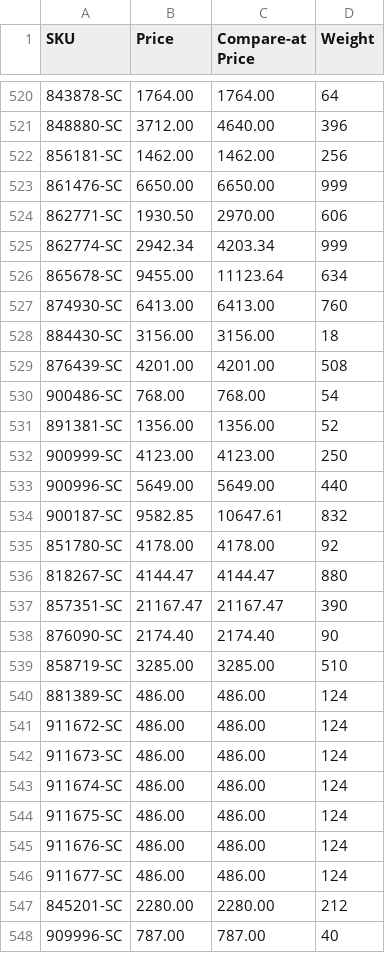
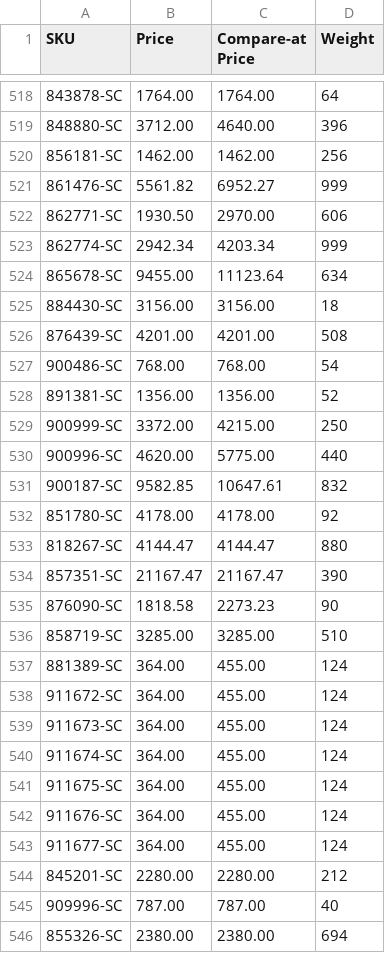
Before and after one commit to nosaj2783/cks-silverchef-sync, a CSV file: update.csv, drawn as a sheet; only a part is shown, gaps mark what is left out; the shorter side is filled out with more unchanged rows; the diff covers the shown part only.

```diff
--- a/update.csv
+++ b/update.csv
@@ -522,3 +520,3 @@ SKU,Price,Compare-at Price,Weight
 856181-SC,1462.00,1462.00,256
-861476-SC,6650.00,6650.00,999
+861476-SC,5561.82,6952.27,999
 862771-SC,1930.50,2970.00,606
@@ -526,3 +524,2 @@ SKU,Price,Compare-at Price,Weight
 865678-SC,9455.00,11123.64,634
-874930-SC,6413.00,6413.00,760
 884430-SC,3156.00,3156.00,18
@@ -531,4 +528,4 @@ SKU,Price,Compare-at Price,Weight
 891381-SC,1356.00,1356.00,52
-900999-SC,4123.00,4123.00,250
-900996-SC,5649.00,5649.00,440
+900999-SC,3372.00,4215.00,250
+900996-SC,4620.00,5775.00,440
 900187-SC,9582.85,10647.61,832
@@ -537,11 +534,11 @@ SKU,Price,Compare-at Price,Weight
 857351-SC,21167.47,21167.47,390
-876090-SC,2174.40,2174.40,90
+876090-SC,1818.58,2273.23,90
 858719-SC,3285.00,3285.00,510
-881389-SC,486.00,486.00,124
-911672-SC,486.00,486.00,124
-911673-SC,486.00,486.00,124
-911674-SC,486.00,486.00,124
-911675-SC,486.00,486.00,124
-911676-SC,486.00,486.00,124
-911677-SC,486.00,486.00,124
+881389-SC,364.00,455.00,124
+911672-SC,364.00,455.00,124
+911673-SC,364.00,455.00,124
+911674-SC,364.00,455.00,124
+911675-SC,364.00,455.00,124
+911676-SC,364.00,455.00,124
+911677-SC,364.00,455.00,124
 845201-SC,2280.00,2280.00,212
```
Also changed, not shown: 5 added rows, 11 removed rows and 74 edited cells elsewhere in this file, archive.csv, 2 other files.
